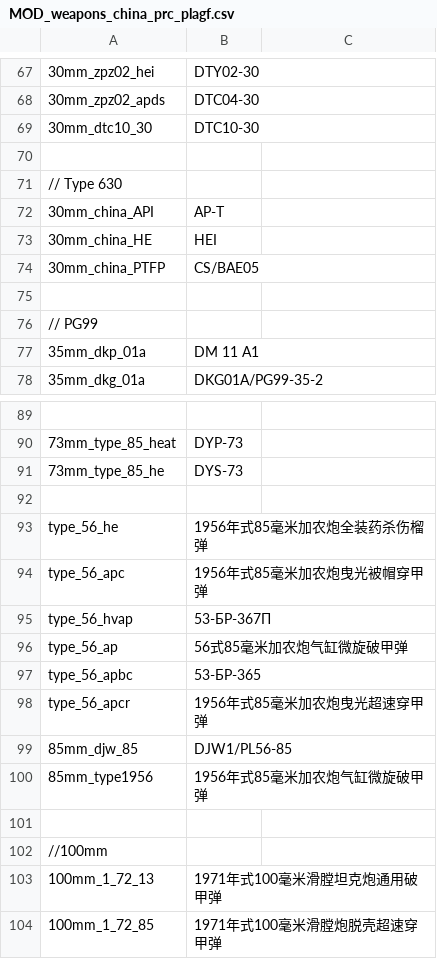
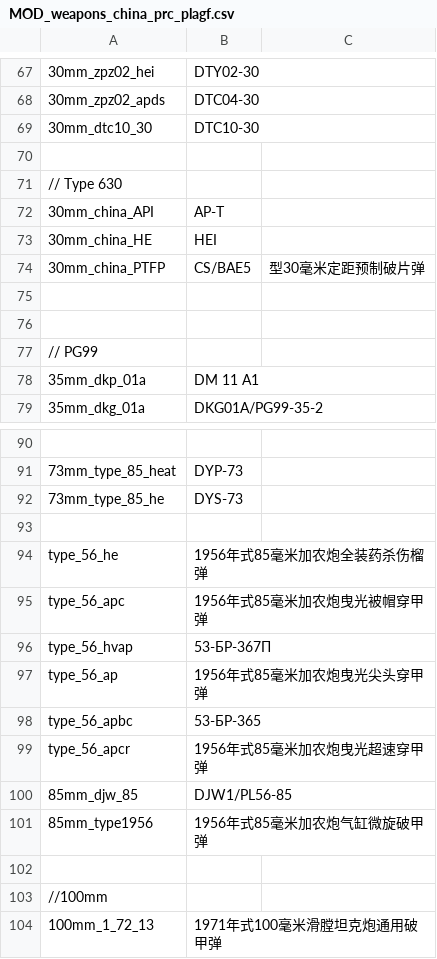
Before and after one commit to kleinerPanzer/WT-Custom-Localization, a CSV file: MOD_weapons_china_prc_plagf.csv, drawn as a sheet; only a part is shown, gaps mark what is left out; the shorter side is filled out with more unchanged rows; addresses are those after the commit; the diff names each change by its address in the sheet, - before the commit and + after, or states it on an @@ line.

```diff
--- a/MOD_weapons_china_prc_plagf.csv
+++ b/MOD_weapons_china_prc_plagf.csv
-B74: CS/BAE05
+B74: CS/BAE5
-C74: (empty)
+C74: 型30毫米定距预制破片弹
+row 75: (empty)
-B97: 56式85毫米加农炮气缸微旋破甲弹
+B97: 1956年式85毫米加农炮曳光尖头穿甲弹
```
Also changed, not shown: MOD_bg.csv, MOD_units_china_roc_roca.csv.
